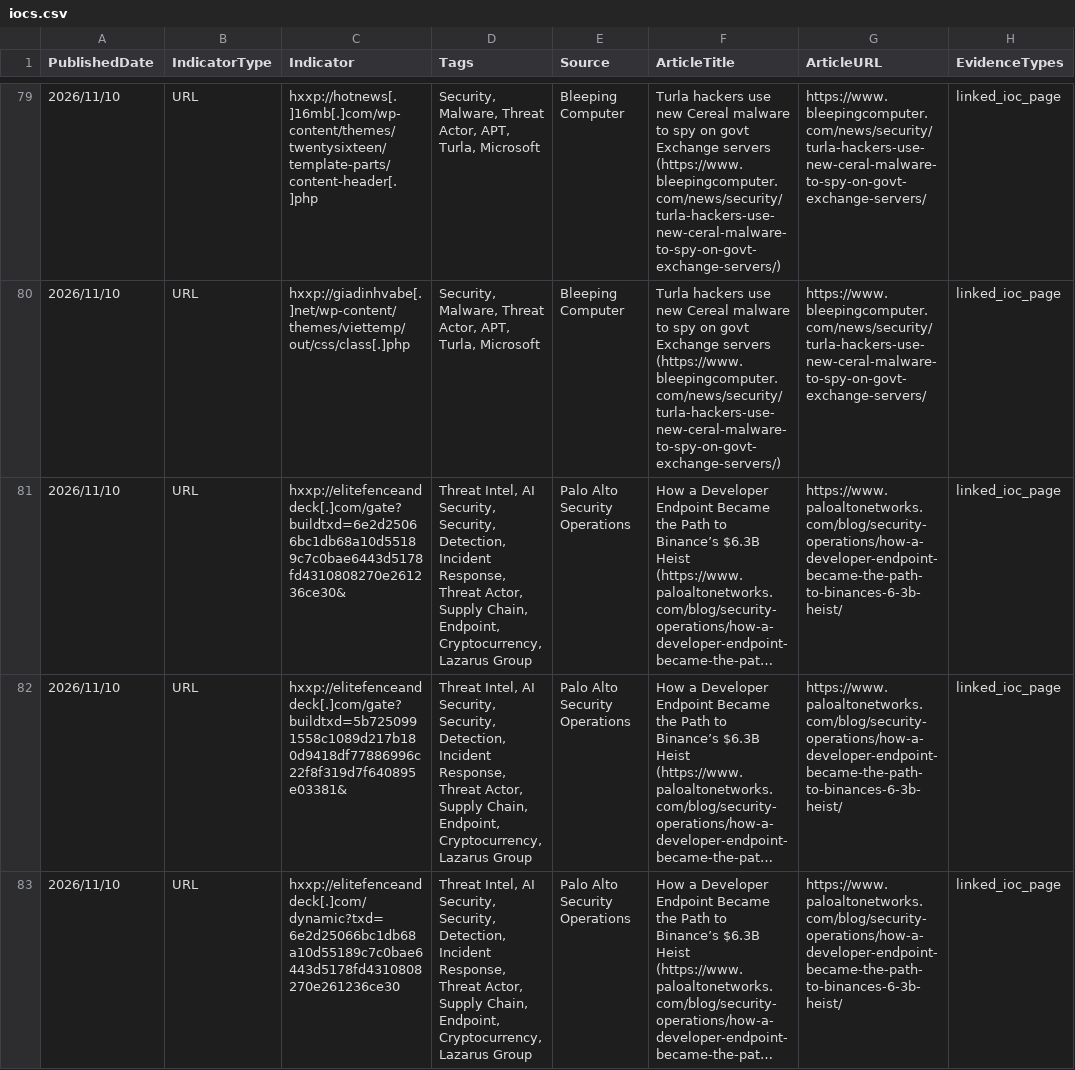
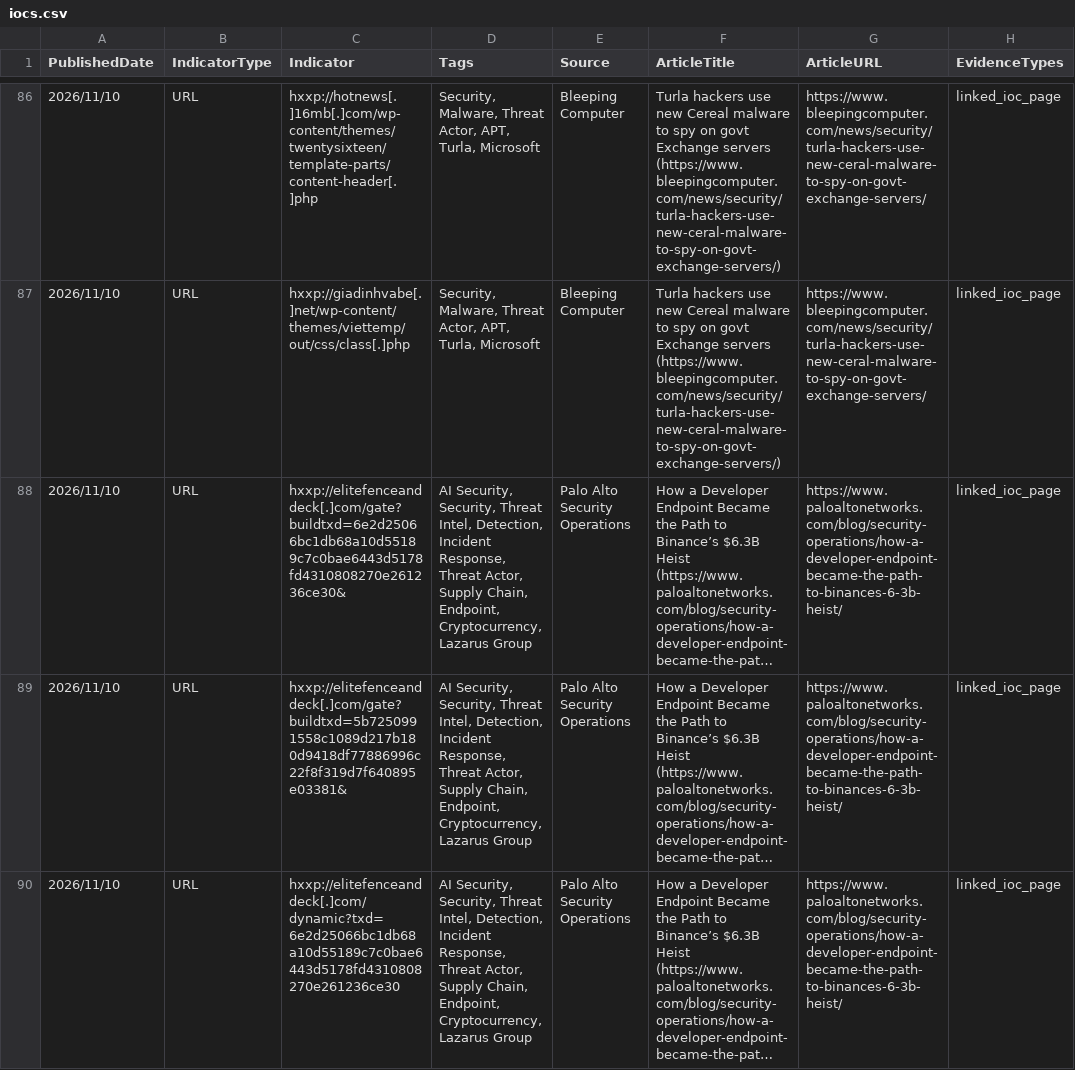
Before and after one commit to ag3tak0/SecurityNews-Public, a CSV file: iocs.csv, drawn as a sheet; only a part is shown, gaps mark what is left out; long unchanged cells end in …; addresses are those after the commit; the diff covers the shown part only; the diff names each change by its address in the sheet, - before the commit and + after, or states it on an @@ line.

```diff
--- a/iocs.csv
+++ b/iocs.csv
-D88:D90 (Tags): Threat Intel, AI Security, Security, Detection, Incident…
+D88:D90 (Tags): AI Security, Security, Threat Intel, Detection, Incident…
```
Also changed, not shown: 7 added rows and 29 edited cells elsewhere in this file, 3 other files.
